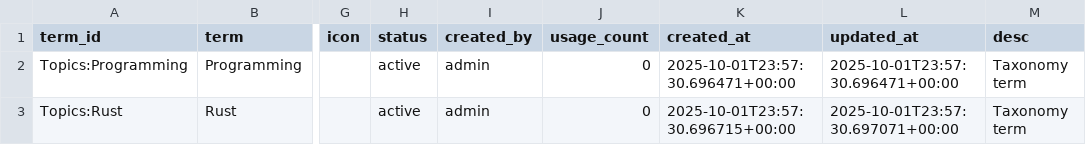
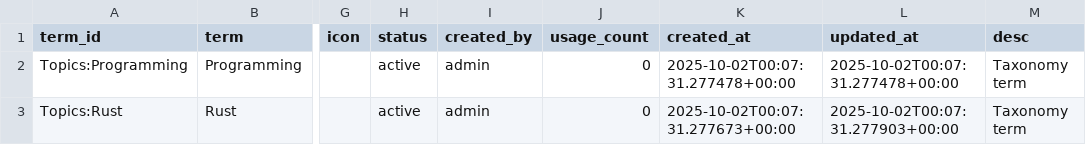
Before and after one commit to vvoss-dev/ReedCMS, a CSV file: .reed/taxonomie.matrix.csv, drawn as a sheet; only a part is shown, gaps mark what is left out; the diff names each change by its address in the sheet, - before the commit and + after, or states it on an @@ line.

```diff
--- a/.reed/taxonomie.matrix.csv
+++ b/.reed/taxonomie.matrix.csv
-K2 (created_at): 2025-10-01T23:57:30.696471+00:00
+K2 (created_at): 2025-10-02T00:07:31.277478+00:00
-L2 (updated_at): 2025-10-01T23:57:30.696471+00:00
+L2 (updated_at): 2025-10-02T00:07:31.277478+00:00
-K3 (created_at): 2025-10-01T23:57:30.696715+00:00
+K3 (created_at): 2025-10-02T00:07:31.277673+00:00
-L3 (updated_at): 2025-10-01T23:57:30.697071+00:00
+L3 (updated_at): 2025-10-02T00:07:31.277903+00:00
```
Also changed, not shown: .reed/entity_taxonomy.matrix.csv, 4 other files.
